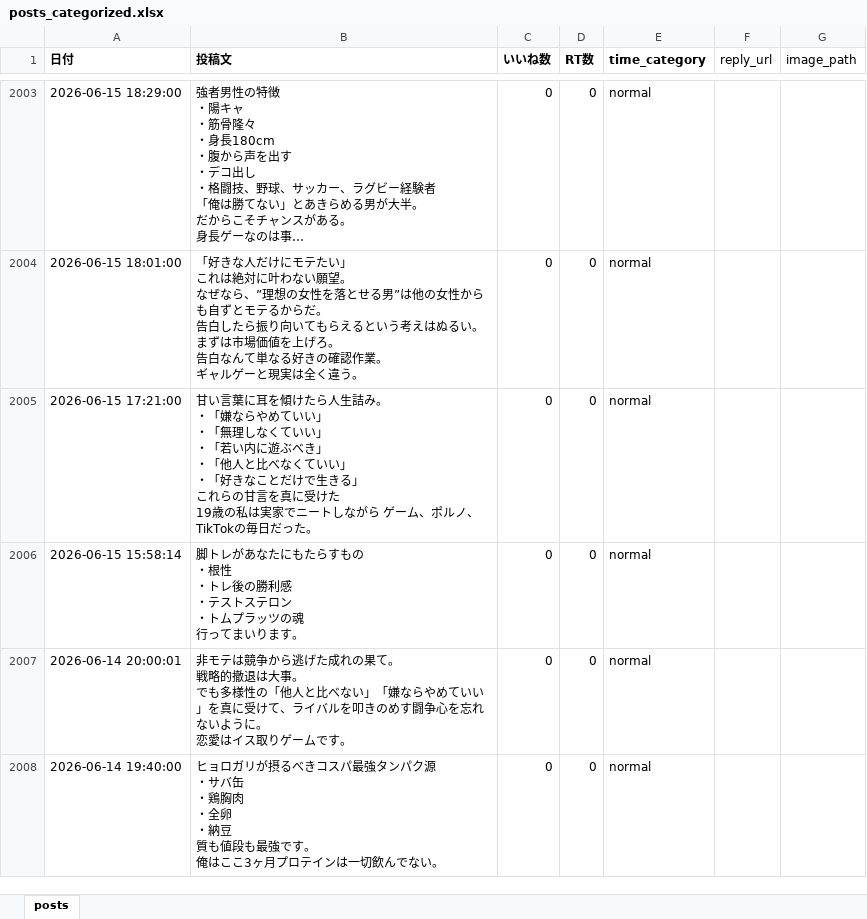
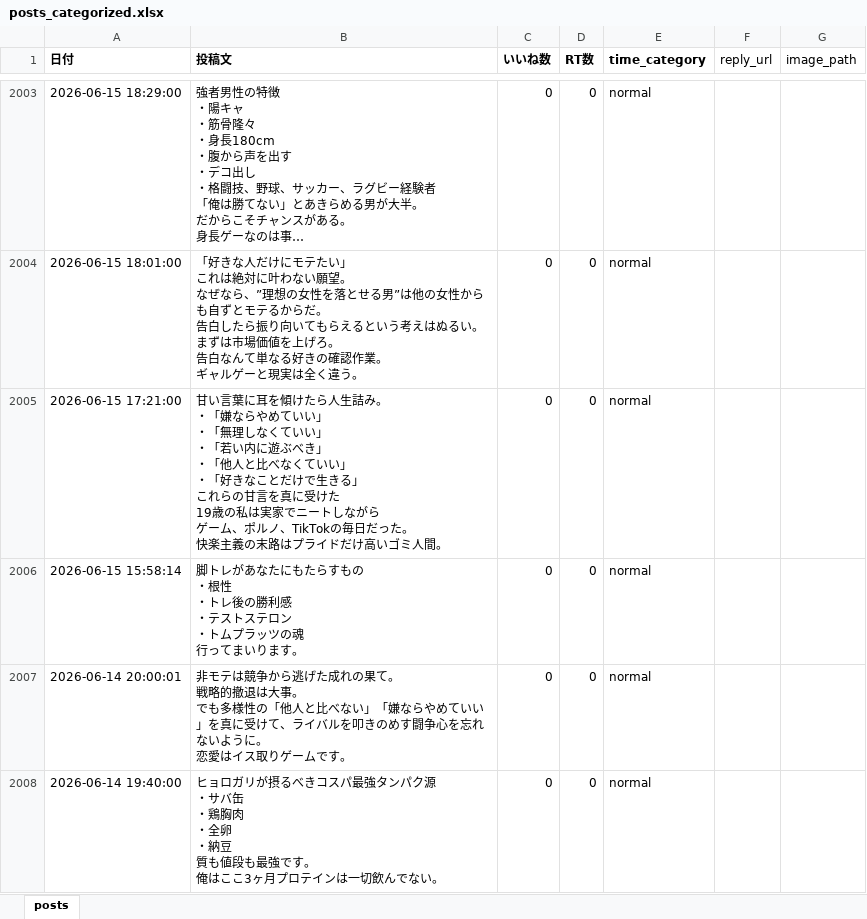
Before and after one commit to kotablog23-hub/sigma-auto-post, an Excel workbook: x_posts/posts_categorized.xlsx, sheet posts, drawn as a sheet; only a part is shown, gaps mark what is left out; long unchanged cells end in …; values as stored, in another font and other column widths than the file's, no borders; ↵ is a line break in a cell; the diff names each change by its address in the sheet, - before the commit and + after, or states it on an @@ line.

Commit message:
Fix post 2026-10-10 19:00: add 快楽主義の末路

```diff
--- a/x_posts/posts_categorized.xlsx (sheet posts)
+++ b/x_posts/posts_categorized.xlsx (sheet posts)
-B2005 (投稿文): …だった。
+B2005 (投稿文): …だった。 ↵ 快楽主義の末路はプライドだけ高いゴミ人間。
```
